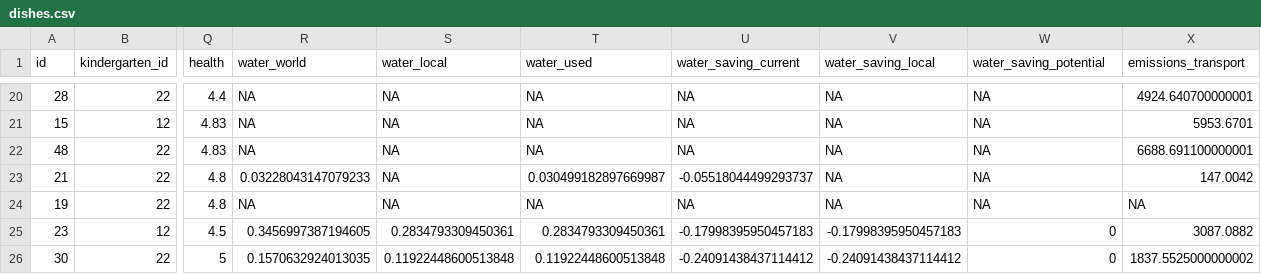
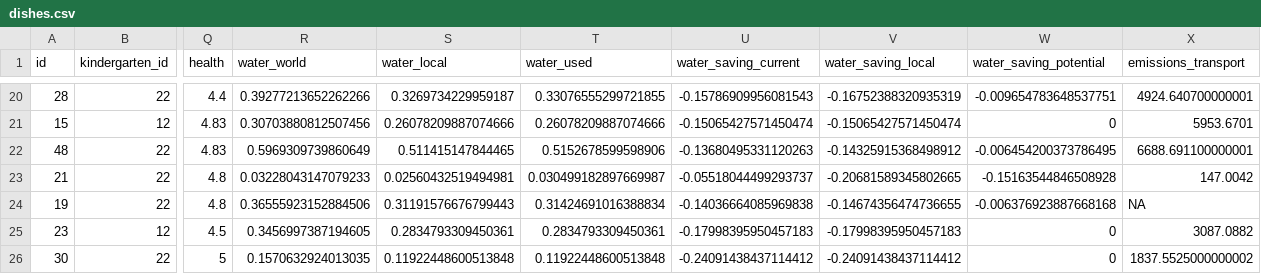
Before and after one commit to IGSD-UoW/wfenexus, a CSV file: slupsk/data/dishes.csv, drawn as a sheet; only a part is shown, gaps mark what is left out; the diff covers the shown part only; the diff names each change by its address in the sheet, - before the commit and + after, or states it on an @@ line.

Commit message:
Fixes a problem with actual consumed water.

```diff
--- a/slupsk/data/dishes.csv
+++ b/slupsk/data/dishes.csv
-R20 (water_world): NA
+R20 (water_world): 0.39277213652262266
-S20 (water_local): NA
+S20 (water_local): 0.3269734229959187
-T20 (water_used): NA
+T20 (water_used): 0.33076555299721855
-U20 (water_saving_current): NA
+U20 (water_saving_current): -0.15786909956081543
-V20 (water_saving_local): NA
+V20 (water_saving_local): -0.16752388320935319
-W20 (water_saving_potential): NA
+W20 (water_saving_potential): -0.009654783648537751
-R21 (water_world): NA
+R21 (water_world): 0.30703880812507456
-S21 (water_local): NA
+S21 (water_local): 0.26078209887074666
-T21 (water_used): NA
+T21 (water_used): 0.26078209887074666
-U21 (water_saving_current): NA
+U21 (water_saving_current): -0.15065427571450474
-V21 (water_saving_local): NA
+V21 (water_saving_local): -0.15065427571450474
-W21 (water_saving_potential): NA
+W21 (water_saving_potential): 0
-R22 (water_world): NA
+R22 (water_world): 0.5969309739860649
-S22 (water_local): NA
+S22 (water_local): 0.511415147844465
-T22 (water_used): NA
+T22 (water_used): 0.5152678599598906
-U22 (water_saving_current): NA
+U22 (water_saving_current): -0.13680495331120263
-V22 (water_saving_local): NA
+V22 (water_saving_local): -0.14325915368498912
-W22 (water_saving_potential): NA
+W22 (water_saving_potential): -0.006454200373786495
-S23 (water_local): NA
+S23 (water_local): 0.02560432519494981
-V23 (water_saving_local): NA
+V23 (water_saving_local): -0.20681589345802665
-W23 (water_saving_potential): NA
+W23 (water_saving_potential): -0.15163544846508928
-R24 (water_world): NA
+R24 (water_world): 0.36555923152884506
-S24 (water_local): NA
+S24 (water_local): 0.31191576676799443
-T24 (water_used): NA
+T24 (water_used): 0.31424691016388834
-U24 (water_saving_current): NA
+U24 (water_saving_current): -0.14036664085969838
-V24 (water_saving_local): NA
+V24 (water_saving_local): -0.14674356474736655
-W24 (water_saving_potential): NA
+W24 (water_saving_potential): -0.006376923887668168
```
Also changed, not shown: 123 edited cells elsewhere in this file, 3 other files.
